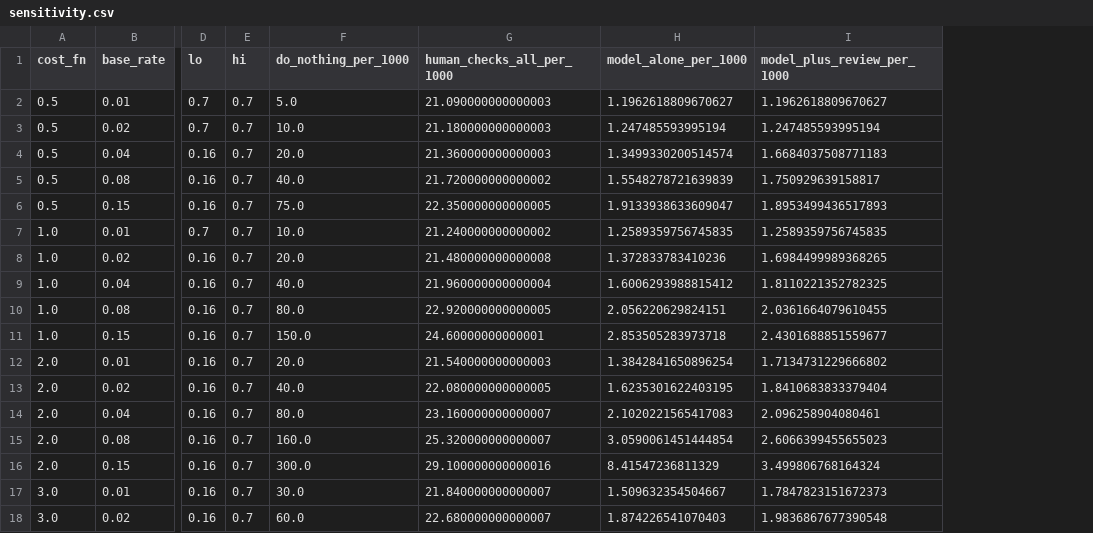
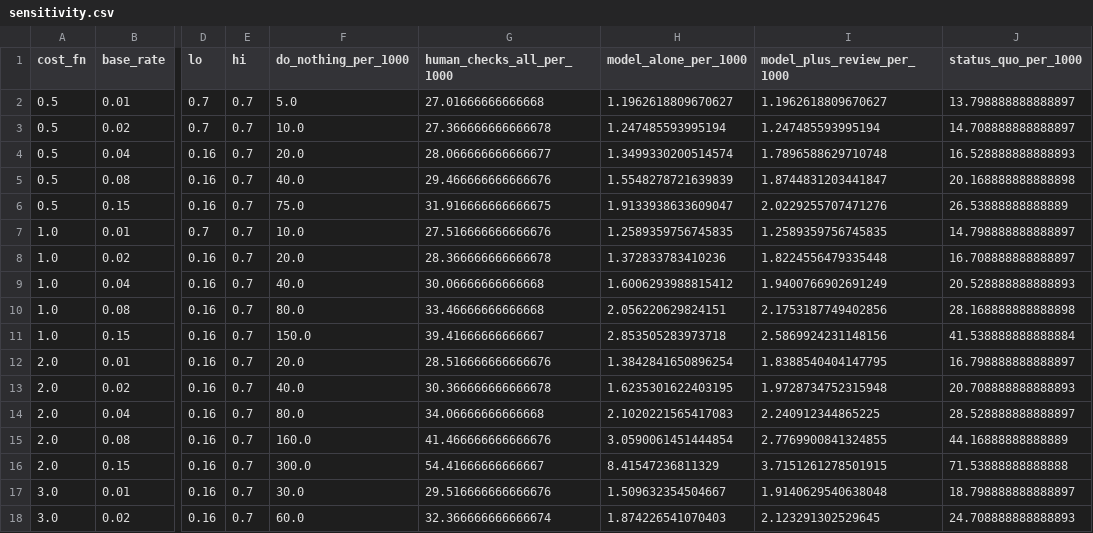
Before and after one commit to sdelgadoapar/daiist-assignment-2, a CSV file: artifacts/sensitivity.csv, drawn as a sheet; only a part is shown, gaps mark what is left out; the diff covers the shown part only; the diff names each change by its address in the sheet, - before the commit and + after, or states it on an @@ line.

```diff
--- a/artifacts/sensitivity.csv
+++ b/artifacts/sensitivity.csv
+column J (status_quo_per_1000), rows 2-18: 13.798888888888897 | 14.708888888888897 | 16.528888888888893 | 20.168888888888898 | 26.53888888888889 | 14.798888888888897 | 16.708888888888897 | 20.528888888888893 | 28.168888888888898 | 41.538888888888884 | 16.798888888888897 | 20.708888888888893 | 28.528888888888897 | 44.16888888888889 | 71.53888888888888 | 18.798888888888897 | 24.708888888888893
-G2 (human_checks_all_per_1000): 21.090000000000003
+G2 (human_checks_all_per_1000): 27.01666666666668
-G3 (human_checks_all_per_1000): 21.180000000000003
+G3 (human_checks_all_per_1000): 27.366666666666678
-G4 (human_checks_all_per_1000): 21.360000000000003
+G4 (human_checks_all_per_1000): 28.066666666666677
-I4 (model_plus_review_per_1000): 1.6684037508771183
+I4 (model_plus_review_per_1000): 1.7896588629710748
-G5 (human_checks_all_per_1000): 21.720000000000002
+G5 (human_checks_all_per_1000): 29.466666666666676
-I5 (model_plus_review_per_1000): 1.750929639158817
+I5 (model_plus_review_per_1000): 1.8744831203441847
-G6 (human_checks_all_per_1000): 22.350000000000005
+G6 (human_checks_all_per_1000): 31.916666666666675
-I6 (model_plus_review_per_1000): 1.8953499436517893
+I6 (model_plus_review_per_1000): 2.0229255707471276
-G7 (human_checks_all_per_1000): 21.240000000000002
+G7 (human_checks_all_per_1000): 27.516666666666676
-G8 (human_checks_all_per_1000): 21.480000000000008
+G8 (human_checks_all_per_1000): 28.366666666666678
-I8 (model_plus_review_per_1000): 1.6984499989368265
+I8 (model_plus_review_per_1000): 1.8224556479335448
-G9 (human_checks_all_per_1000): 21.960000000000004
+G9 (human_checks_all_per_1000): 30.06666666666668
-I9 (model_plus_review_per_1000): 1.8110221352782325
+I9 (model_plus_review_per_1000): 1.9400766902691249
-G10 (human_checks_all_per_1000): 22.920000000000005
+G10 (human_checks_all_per_1000): 33.46666666666668
-I10 (model_plus_review_per_1000): 2.0361664079610455
+I10 (model_plus_review_per_1000): 2.1753187749402856
-G11 (human_checks_all_per_1000): 24.60000000000001
+G11 (human_checks_all_per_1000): 39.41666666666667
-I11 (model_plus_review_per_1000): 2.4301688851559677
+I11 (model_plus_review_per_1000): 2.5869924231148156
-G12 (human_checks_all_per_1000): 21.540000000000003
+G12 (human_checks_all_per_1000): 28.516666666666676
-I12 (model_plus_review_per_1000): 1.7134731229666802
+I12 (model_plus_review_per_1000): 1.8388540404147795
-G13 (human_checks_all_per_1000): 22.080000000000005
+G13 (human_checks_all_per_1000): 30.366666666666678
-I13 (model_plus_review_per_1000): 1.8410683833379404
+I13 (model_plus_review_per_1000): 1.9728734752315948
-G14 (human_checks_all_per_1000): 23.160000000000007
+G14 (human_checks_all_per_1000): 34.06666666666668
-I14 (model_plus_review_per_1000): 2.096258904080461
+I14 (model_plus_review_per_1000): 2.240912344865225
-G15 (human_checks_all_per_1000): 25.320000000000007
+G15 (human_checks_all_per_1000): 41.466666666666676
-I15 (model_plus_review_per_1000): 2.6066399455655023
+I15 (model_plus_review_per_1000): 2.7769900841324855
-G16 (human_checks_all_per_1000): 29.100000000000016
+G16 (human_checks_all_per_1000): 54.41666666666667
-I16 (model_plus_review_per_1000): 3.499806768164324
+I16 (model_plus_review_per_1000): 3.7151261278501915
-G17 (human_checks_all_per_1000): 21.840000000000007
+G17 (human_checks_all_per_1000): 29.516666666666676
-I17 (model_plus_review_per_1000): 1.7847823151672373
+I17 (model_plus_review_per_1000): 1.9140629540638048
-G18 (human_checks_all_per_1000): 22.680000000000007
+G18 (human_checks_all_per_1000): 32.366666666666674
-I18 (model_plus_review_per_1000): 1.9836867677390548
+I18 (model_plus_review_per_1000): 2.123291302529645
```
Also changed, not shown: 58 edited cells elsewhere in this file, 9 other files.
